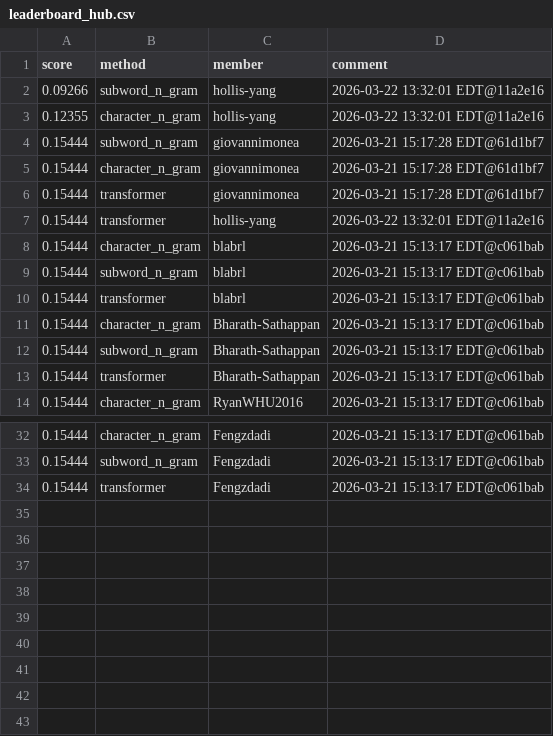
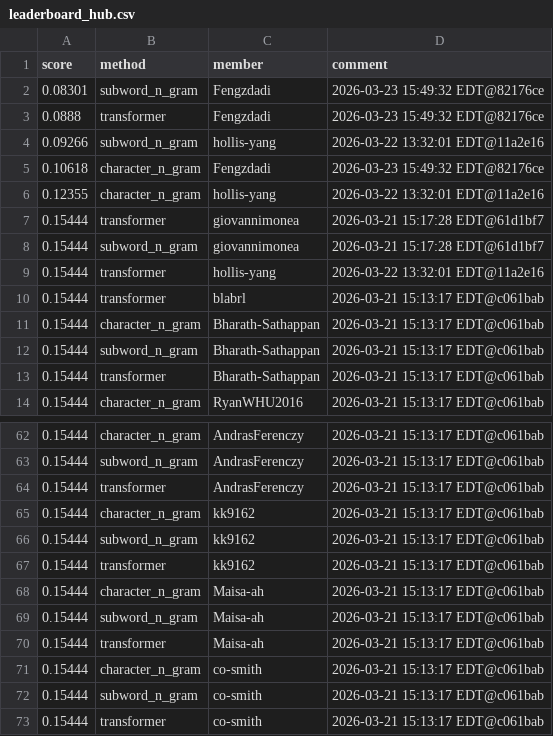
Before and after one commit to Cornell-Tech-CS5744-Spring-2026/leaderboards, a CSV file: a3/leaderboard_hub.csv, drawn as a sheet; only a part is shown, gaps mark what is left out; the diff covers the shown part only.

```diff
--- a/a3/leaderboard_hub.csv
+++ b/a3/leaderboard_hub.csv
@@ -1,10 +1,10 @@
 score,method,member,comment
+0.08301,subword_n_gram,Fengzdadi,2026-03-23 15:49:32 EDT@82176ce
+0.0888,transformer,Fengzdadi,2026-03-23 15:49:32 EDT@82176ce
 0.09266,subword_n_gram,hollis-yang,2026-03-22 13:32:01 EDT@11a2e16
+0.10618,character_n_gram,Fengzdadi,2026-03-23 15:49:32 EDT@82176ce
 0.12355,character_n_gram,hollis-yang,2026-03-22 13:32:01 EDT@11a2e16
+0.15444,transformer,giovannimonea,2026-03-21 15:17:28 EDT@61d1bf7
 0.15444,subword_n_gram,giovannimonea,2026-03-21 15:17:28 EDT@61d1bf7
-0.15444,character_n_gram,giovannimonea,2026-03-21 15:17:28 EDT@61d1bf7
-0.15444,transformer,giovannimonea,2026-03-21 15:17:28 EDT@61d1bf7
 0.15444,transformer,hollis-yang,2026-03-22 13:32:01 EDT@11a2e16
-0.15444,character_n_gram,blabrl,2026-03-21 15:13:17 EDT@c061bab
-0.15444,subword_n_gram,blabrl,2026-03-21 15:13:17 EDT@c061bab
 0.15444,transformer,blabrl,2026-03-21 15:13:17 EDT@c061bab
@@ -32,3 +62,12 @@ score,method,member,comment
-0.15444,character_n_gram,Fengzdadi,2026-03-21 15:13:17 EDT@c061bab
-0.15444,subword_n_gram,Fengzdadi,2026-03-21 15:13:17 EDT@c061bab
-0.15444,transformer,Fengzdadi,2026-03-21 15:13:17 EDT@c061bab
+0.15444,character_n_gram,AndrasFerenczy,2026-03-21 15:13:17 EDT@c061bab
+0.15444,subword_n_gram,AndrasFerenczy,2026-03-21 15:13:17 EDT@c061bab
+0.15444,transformer,AndrasFerenczy,2026-03-21 15:13:17 EDT@c061bab
+0.15444,character_n_gram,kk9162,2026-03-21 15:13:17 EDT@c061bab
+0.15444,subword_n_gram,kk9162,2026-03-21 15:13:17 EDT@c061bab
+0.15444,transformer,kk9162,2026-03-21 15:13:17 EDT@c061bab
+0.15444,character_n_gram,Maisa-ah,2026-03-21 15:13:17 EDT@c061bab
+0.15444,subword_n_gram,Maisa-ah,2026-03-21 15:13:17 EDT@c061bab
+0.15444,transformer,Maisa-ah,2026-03-21 15:13:17 EDT@c061bab
+0.15444,character_n_gram,co-smith,2026-03-21 15:13:17 EDT@c061bab
+0.15444,subword_n_gram,co-smith,2026-03-21 15:13:17 EDT@c061bab
+0.15444,transformer,co-smith,2026-03-21 15:13:17 EDT@c061bab
```
Also changed, not shown: 27 added rows, 5 moved rows and 1 edited cell elsewhere in this file.
